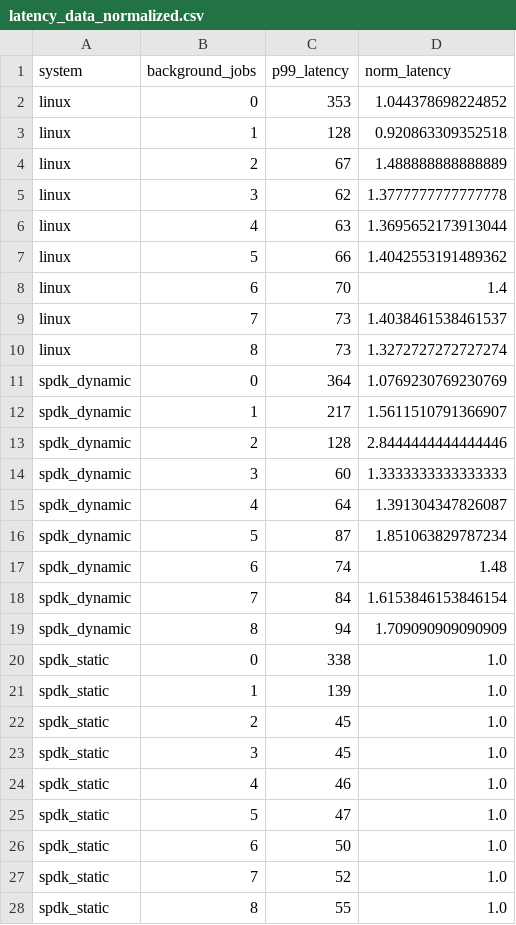
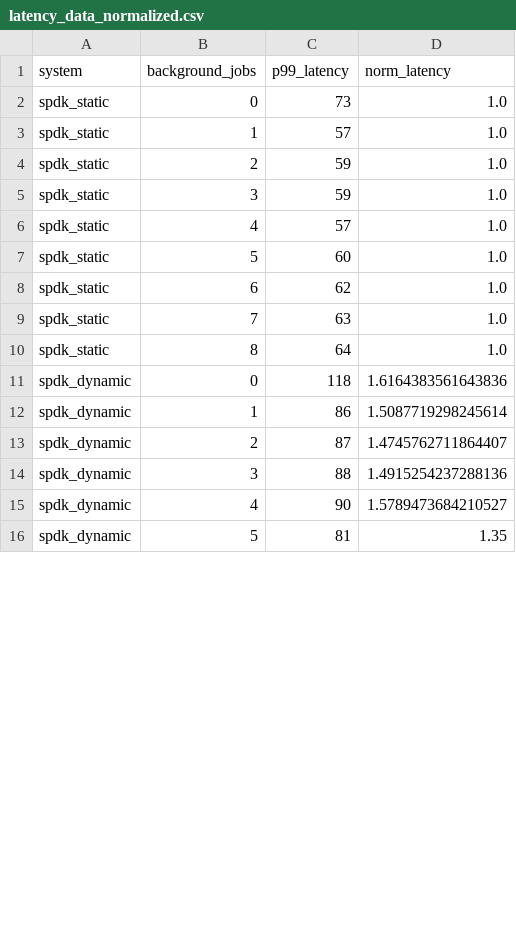
Before and after one commit to ddxxdd-code/PASS_artifact, a CSV file: pass_fio_experiments/motivation/fig1/latency_data_normalized.csv, drawn as a sheet; only a part is shown; the diff covers the shown part only.

```diff
--- a/pass_fio_experiments/motivation/fig1/latency_data_normalized.csv
+++ b/pass_fio_experiments/motivation/fig1/latency_data_normalized.csv
@@ -1,28 +1,16 @@
 system,background_jobs,p99_latency,norm_latency
-linux,0,353,1.044378698224852
-linux,1,128,0.920863309352518
-linux,2,67,1.488888888888889
-linux,3,62,1.3777777777777778
-linux,4,63,1.3695652173913044
-linux,5,66,1.4042553191489362
-linux,6,70,1.4
-linux,7,73,1.4038461538461537
-linux,8,73,1.3272727272727274
-spdk_dynamic,0,364,1.0769230769230769
-spdk_dynamic,1,217,1.5611510791366907
-spdk_dynamic,2,128,2.8444444444444446
-spdk_dynamic,3,60,1.3333333333333333
-spdk_dynamic,4,64,1.391304347826087
-spdk_dynamic,5,87,1.851063829787234
-spdk_dynamic,6,74,1.48
-spdk_dynamic,7,84,1.6153846153846154
-spdk_dynamic,8,94,1.709090909090909
-spdk_static,0,338,1.0
-spdk_static,1,139,1.0
-spdk_static,2,45,1.0
-spdk_static,3,45,1.0
-spdk_static,4,46,1.0
-spdk_static,5,47,1.0
-spdk_static,6,50,1.0
-spdk_static,7,52,1.0
-spdk_static,8,55,1.0
+spdk_static,0,73,1.0
+spdk_static,1,57,1.0
+spdk_static,2,59,1.0
+spdk_static,3,59,1.0
+spdk_static,4,57,1.0
+spdk_static,5,60,1.0
+spdk_static,6,62,1.0
+spdk_static,7,63,1.0
+spdk_static,8,64,1.0
+spdk_dynamic,0,118,1.6164383561643836
+spdk_dynamic,1,86,1.5087719298245614
+spdk_dynamic,2,87,1.4745762711864407
+spdk_dynamic,3,88,1.4915254237288136
+spdk_dynamic,4,90,1.5789473684210527
+spdk_dynamic,5,81,1.35
```
Also changed, not shown: 12 added rows elsewhere in this file, pass_fio_experiments/motivation/fig1/latency_data.csv, pass_fio_experiments/motivation/fig2/latency_bursty.csv, 42 other files.
